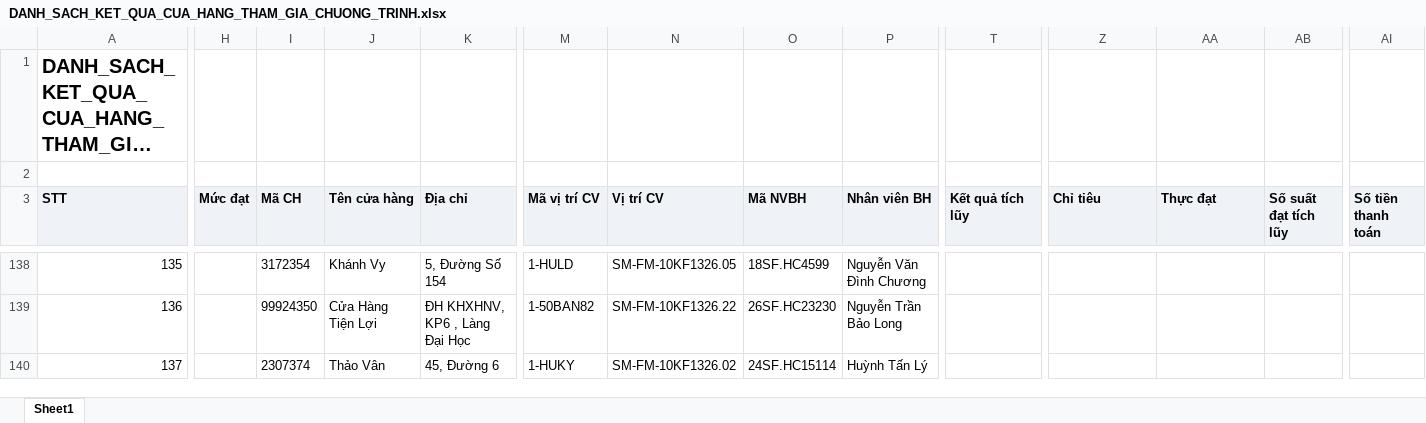
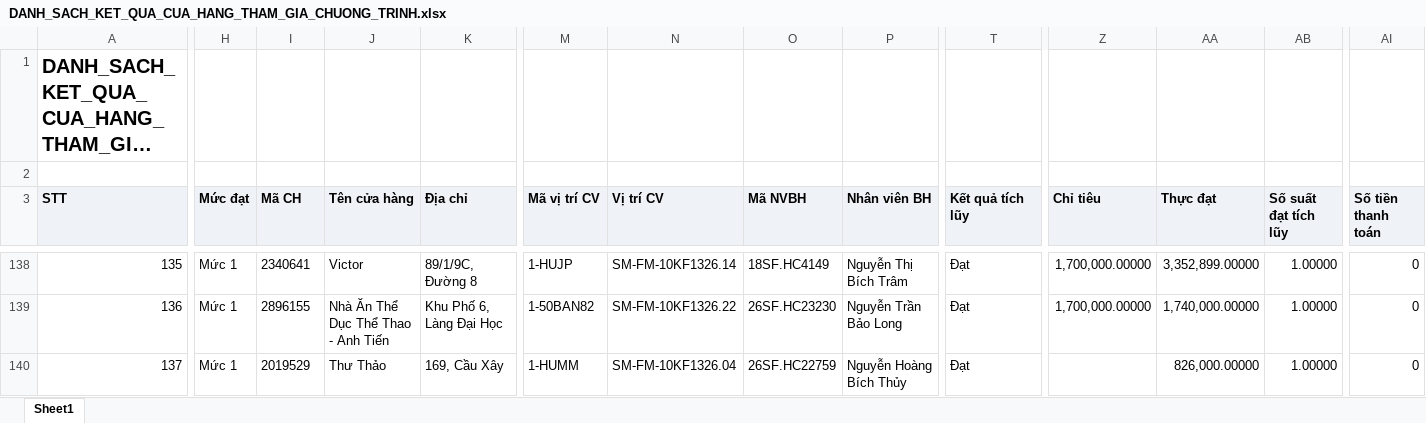
Before and after one commit to tantt2026-test/Test, an Excel workbook: data/Thang11/DANH_SACH_KET_QUA_CUA_HANG_THAM_GIA_CHUONG_TRINH.xlsx, sheet Sheet1, drawn as a sheet; only a part is shown, gaps mark what is left out; long unchanged cells end in …; values as stored, in another font and other column widths than the file's, no borders; the diff covers the shown part only; the diff names each change by its address in the sheet, - before the commit and + after, or states it on an @@ line.

```diff
--- a/data/Thang11/DANH_SACH_KET_QUA_CUA_HANG_THAM_GIA_CHUONG_TRINH.xlsx (sheet Sheet1)
+++ b/data/Thang11/DANH_SACH_KET_QUA_CUA_HANG_THAM_GIA_CHUONG_TRINH.xlsx (sheet Sheet1)
-H138:H140 (Mức đạt): (empty)
+H138:H140 (Mức đạt): Mức 1
-I138 (Mã CH): 3172354
+I138 (Mã CH): 2340641
-J138 (Tên cửa hàng): Khánh Vy
+J138 (Tên cửa hàng): Victor
-K138 (Địa chỉ): 5, Đường Số 154
+K138 (Địa chỉ): 89/1/9C, Đường 8
-M138 (Mã vị trí CV): 1-HULD
+M138 (Mã vị trí CV): 1-HUJP
-N138 (Vị trí CV): SM-FM-10KF1326.05
+N138 (Vị trí CV): SM-FM-10KF1326.14
-O138 (Mã NVBH): 18SF.HC4599
+O138 (Mã NVBH): 18SF.HC4149
-P138 (Nhân viên BH): Nguyễn Văn Đình Chương
+P138 (Nhân viên BH): Nguyễn Thị Bích Trâm
-T138:T140 (Kết quả tích lũy): (empty)
+T138:T140 (Kết quả tích lũy): Đạt
-Z138:Z139 (Chỉ tiêu): (empty)
+Z138:Z139 (Chỉ tiêu): 1,700,000.00000
-AA138 (Thực đạt): (empty)
+AA138 (Thực đạt): 3,352,899.00000
-AB138:AB140 (Số suất đạt tích lũy): (empty)
+AB138:AB140 (Số suất đạt tích lũy): 1.00000
-AI138:AI140 (Số tiền thanh toán): (empty)
+AI138:AI140 (Số tiền thanh toán): 0
-I139 (Mã CH): 99924350
+I139 (Mã CH): 2896155
-J139 (Tên cửa hàng): Cửa Hàng Tiện Lợi
+J139 (Tên cửa hàng): Nhà Ăn Thể Dục Thể Thao - Anh Tiến
-K139 (Địa chỉ): ĐH KHXHNV, KP6 , Làng Đại Học
+K139 (Địa chỉ): Khu Phố 6, Làng Đại Học
-AA139 (Thực đạt): (empty)
+AA139 (Thực đạt): 1,740,000.00000
-I140 (Mã CH): 2307374
+I140 (Mã CH): 2019529
-J140 (Tên cửa hàng): Thảo Vân
+J140 (Tên cửa hàng): Thư Thảo
-K140 (Địa chỉ): 45, Đường 6
+K140 (Địa chỉ): 169, Cầu Xây
-M140 (Mã vị trí CV): 1-HUKY
+M140 (Mã vị trí CV): 1-HUMM
-N140 (Vị trí CV): SM-FM-10KF1326.02
+N140 (Vị trí CV): SM-FM-10KF1326.04
-O140 (Mã NVBH): 24SF.HC15114
+O140 (Mã NVBH): 26SF.HC22759
-P140 (Nhân viên BH): Huỳnh Tấn Lý
+P140 (Nhân viên BH): Nguyễn Hoàng Bích Thủy
-AA140 (Thực đạt): (empty)
+AA140 (Thực đạt): 826,000.00000
```
Also changed, not shown: 1941 edited cells elsewhere in this sheet, data/Thang11/DanhSachChiTietDonHang (1).xlsx, data/Thang11/DanhSachLichViengTham.xlsx, 3 other files.
